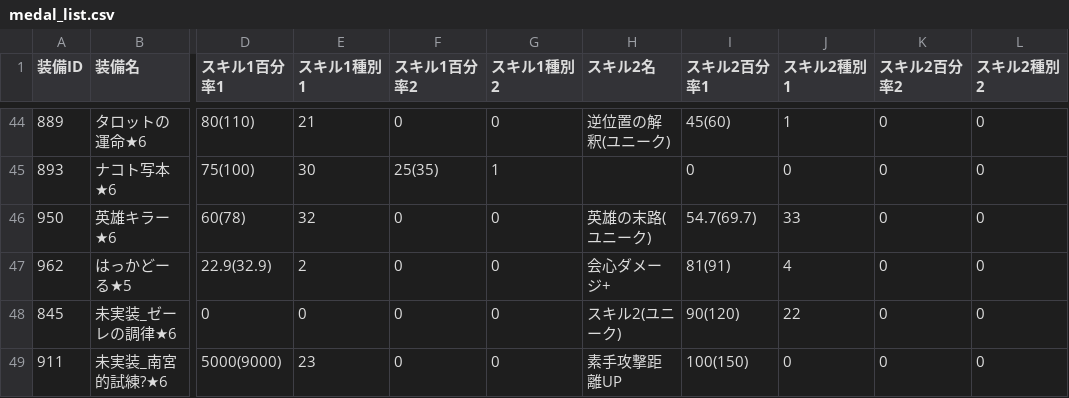
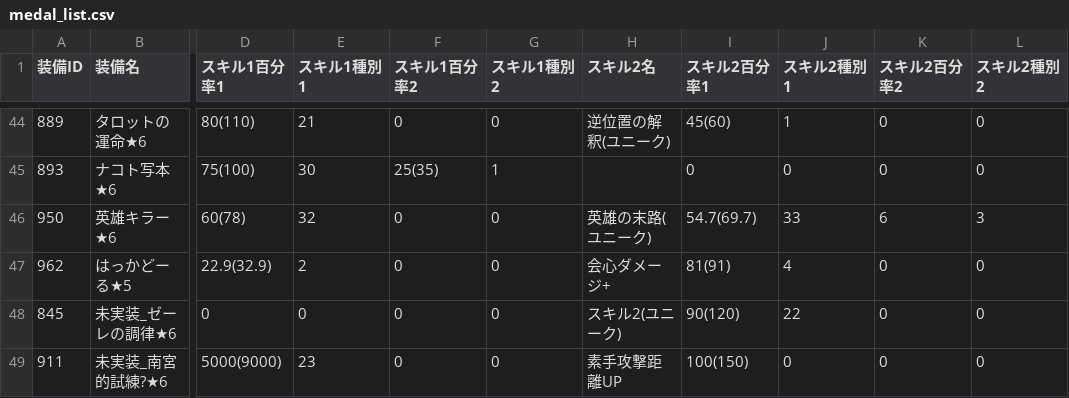
Before and after one commit to houkai-gakuen/houkai-gakuen.github.io, a CSV file: houkai_script/medal_list.csv, drawn as a sheet; only a part is shown, gaps mark what is left out; the diff names each change by its address in the sheet, - before the commit and + after, or states it on an @@ line.

```diff
--- a/houkai_script/medal_list.csv
+++ b/houkai_script/medal_list.csv
-K46 (スキル2百分率2): 0
+K46 (スキル2百分率2): 6
-L46 (スキル2種別2): 0
+L46 (スキル2種別2): 3
```
Also changed, not shown: 2 other files.
